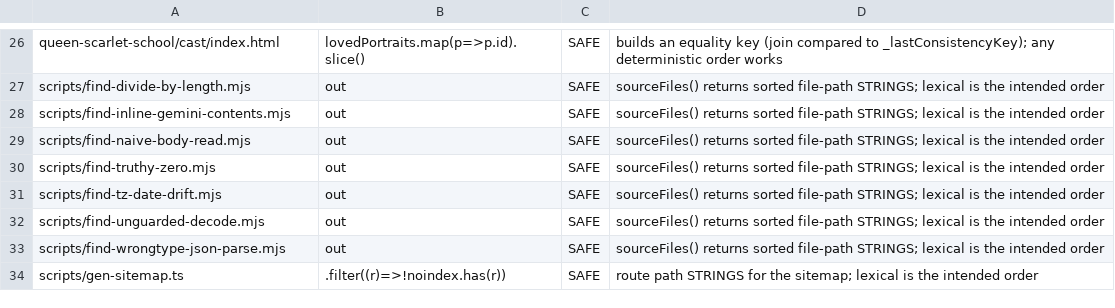
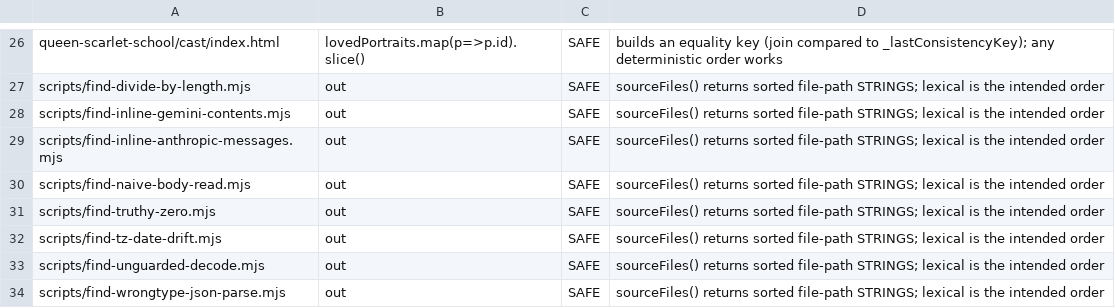
Before and after one commit to parleypott/mycoldmars-, a TSV file: scripts/bare-sort-triage.tsv, drawn as a sheet; only a part is shown, gaps mark what is left out; the shorter side is filled out with more unchanged rows; the diff names each change by its address in the sheet, - before the commit and + after, or states it on an @@ line.

Commit message:
feat(verifier): gate inline Anthropic messages builders (leading-assistant-turn 400 mirror of the Gemini gate)
The Gemini leading-model-turn->500 class had a standing gate
(find-inline-gemini-contents); the identical Anthropic landmine
(messages must begin with a user turn, else 400) had none, though it
bit the same feature area (devchat, copilot, QSS Freestyle, cutter).

find-inline-anthropic-messages flags any api/ Anthropic Messages caller
that builds its messages from an inline history.map(m => ({role, content}))
without routing through the shared api/_lib/anthropic-messages.js
normalizer. Ledger-backed, wired into bun run test (--self-test +
--check). Live repo: 21 callers, all GUARDED, 0 NAIVE.

Regex anchors role/content INSIDE the arrow's returned object (bounded by
[^{}]) so a single-shot messages:[{role,content}] literal sitting after an
unrelated .map (e.g. qss-arc-extract's canon scan) is not a false positive.
Mutation-proven: a naive probe handler trips --check (rc=1), removed rc=0.

```diff
--- a/scripts/bare-sort-triage.tsv
+++ b/scripts/bare-sort-triage.tsv
+row 29: scripts/find-inline-anthropic-messages.mjs | out | SAFE | sourceFiles() returns sorted file-path STRINGS; lexical is the intended order
```
Also changed, not shown: 3 other files.
